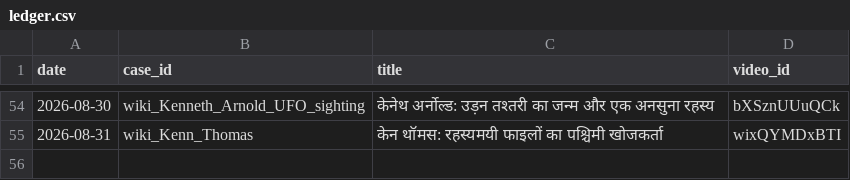
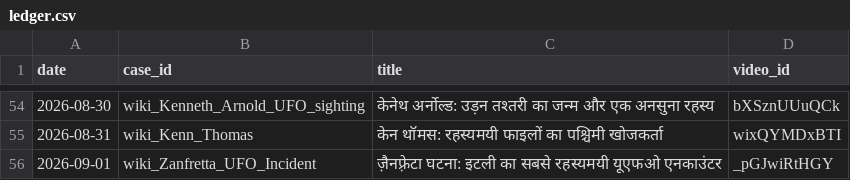
Before and after one commit to sainisourabh1-oss/ufo-channel, a CSV file: used/ledger.csv, drawn as a sheet; only a part is shown, gaps mark what is left out; the diff names each change by its address in the sheet, - before the commit and + after, or states it on an @@ line.

Commit message:
log video _pGJwiRtHGY

```diff
--- a/used/ledger.csv
+++ b/used/ledger.csv
+row 56: 2026-09-01 | wiki_Zanfretta_UFO_Incident | ज़ैनफ़्रेटा घटना: इटली का सबसे रहस्यमयी यूएफओ एनकाउंटर | _pGJwiRtHGY
```
